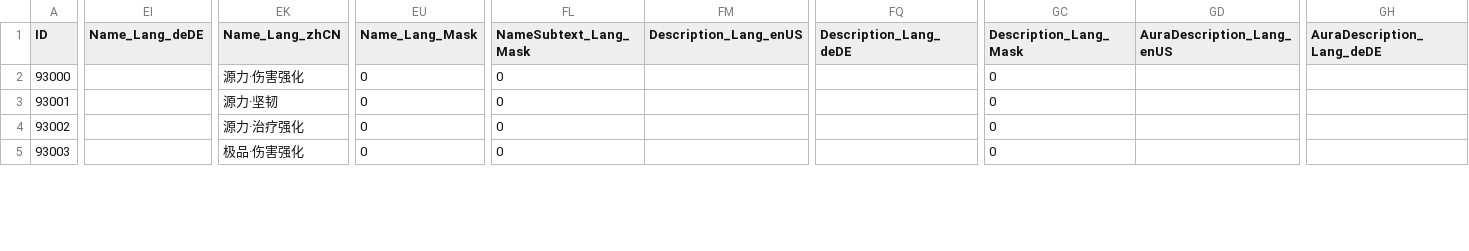
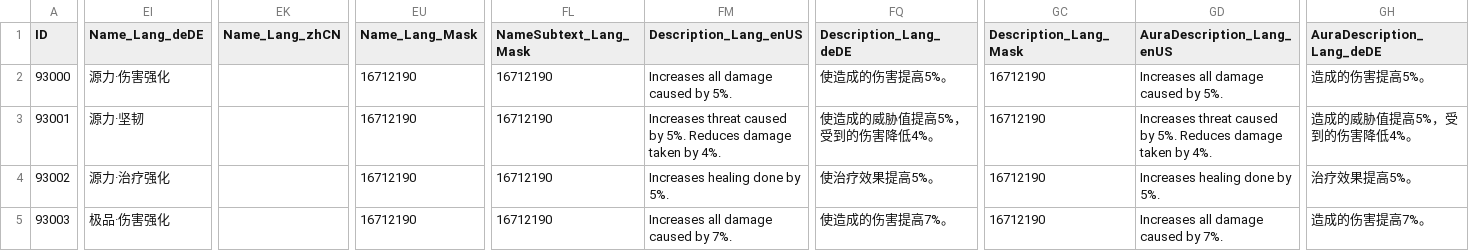
Before and after one commit to Miying1/AzerothCore-wotlk-with-NPCBots, a CSV file: outputs/自定义混沌宝石/混沌宝石_Spell.dbc.csv, drawn as a sheet; only a part is shown, gaps mark what is left out; the diff covers the shown part only; the diff names each change by its address in the sheet, - before the commit and + after, or states it on an @@ line.

Commit message:
feat(混沌宝石): 调整物品等级需求、模型显示并补全技能描述

```diff
--- a/outputs/自定义混沌宝石/混沌宝石_Spell.dbc.csv
+++ b/outputs/自定义混沌宝石/混沌宝石_Spell.dbc.csv
-EI2 (Name_Lang_deDE): (empty)
+EI2 (Name_Lang_deDE): 源力·伤害强化
-EK2 (Name_Lang_zhCN): 源力·伤害强化
+EK2 (Name_Lang_zhCN): (empty)
-EU2:EU5 (Name_Lang_Mask): 0
+EU2:EU5 (Name_Lang_Mask): 16712190
-FL2:FL5 (NameSubtext_Lang_Mask): 0
+FL2:FL5 (NameSubtext_Lang_Mask): 16712190
-FM2 (Description_Lang_enUS): (empty)
+FM2 (Description_Lang_enUS): Increases all damage caused by 5%.
-FQ2 (Description_Lang_deDE): (empty)
+FQ2 (Description_Lang_deDE): 使造成的伤害提高5%。
-GC2:GC5 (Description_Lang_Mask): 0
+GC2:GC5 (Description_Lang_Mask): 16712190
-GD2 (AuraDescription_Lang_enUS): (empty)
+GD2 (AuraDescription_Lang_enUS): Increases all damage caused by 5%.
-GH2 (AuraDescription_Lang_deDE): (empty)
+GH2 (AuraDescription_Lang_deDE): 造成的伤害提高5%。
-EI3 (Name_Lang_deDE): (empty)
+EI3 (Name_Lang_deDE): 源力·坚韧
-EK3 (Name_Lang_zhCN): 源力·坚韧
+EK3 (Name_Lang_zhCN): (empty)
-FM3 (Description_Lang_enUS): (empty)
+FM3 (Description_Lang_enUS): Increases threat caused by 5%. Reduces damage taken by 4%.
-FQ3 (Description_Lang_deDE): (empty)
+FQ3 (Description_Lang_deDE): 使造成的威胁值提高5%，受到的伤害降低4%。
-GD3 (AuraDescription_Lang_enUS): (empty)
+GD3 (AuraDescription_Lang_enUS): Increases threat caused by 5%. Reduces damage taken by 4%.
-GH3 (AuraDescription_Lang_deDE): (empty)
+GH3 (AuraDescription_Lang_deDE): 造成的威胁值提高5%，受到的伤害降低4%。
-EI4 (Name_Lang_deDE): (empty)
+EI4 (Name_Lang_deDE): 源力·治疗强化
-EK4 (Name_Lang_zhCN): 源力·治疗强化
+EK4 (Name_Lang_zhCN): (empty)
-FM4 (Description_Lang_enUS): (empty)
+FM4 (Description_Lang_enUS): Increases healing done by 5%.
-FQ4 (Description_Lang_deDE): (empty)
+FQ4 (Description_Lang_deDE): 使治疗效果提高5%。
-GD4 (AuraDescription_Lang_enUS): (empty)
+GD4 (AuraDescription_Lang_enUS): Increases healing done by 5%.
-GH4 (AuraDescription_Lang_deDE): (empty)
+GH4 (AuraDescription_Lang_deDE): 治疗效果提高5%。
-EI5 (Name_Lang_deDE): (empty)
+EI5 (Name_Lang_deDE): 极品·伤害强化
-EK5 (Name_Lang_zhCN): 极品·伤害强化
+EK5 (Name_Lang_zhCN): (empty)
-FM5 (Description_Lang_enUS): (empty)
+FM5 (Description_Lang_enUS): Increases all damage caused by 7%.
-FQ5 (Description_Lang_deDE): (empty)
+FQ5 (Description_Lang_deDE): 使造成的伤害提高7%。
-GD5 (AuraDescription_Lang_enUS): (empty)
+GD5 (AuraDescription_Lang_enUS): Increases all damage caused by 7%.
-GH5 (AuraDescription_Lang_deDE): (empty)
+GH5 (AuraDescription_Lang_deDE): 造成的伤害提高7%。
```
Also changed, not shown: 124 edited cells elsewhere in this file, outputs/自定义混沌宝石/混沌宝石_Item.dbc.csv, outputs/自定义混沌宝石/混沌宝石_SpellItemEnchantment.dbc.csv, 2 other files.
